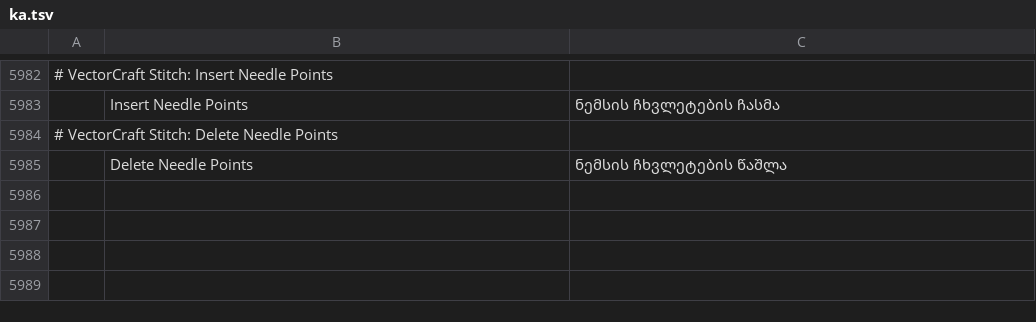
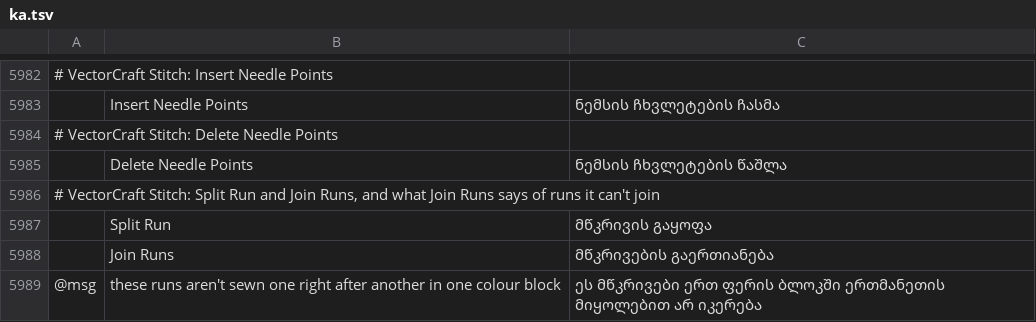
Before and after one commit to przbat-public/vectorcraft-stitch, a TSV file: crates/ui-egui/src/i18n/ka.tsv, drawn as a sheet; only a part is shown, gaps mark what is left out; the diff names each change by its address in the sheet, - before the commit and + after, or states it on an @@ line.

```diff
--- a/crates/ui-egui/src/i18n/ka.tsv
+++ b/crates/ui-egui/src/i18n/ka.tsv
+row 5986: # VectorCraft Stitch: Split Run and Join Runs, and what Join Runs says of runs it can't join
+row 5987:  | Split Run | მწკრივის გაყოფა
+row 5988:  | Join Runs | მწკრივების გაერთიანება
+row 5989: @msg | these runs aren't sewn one right after another in one colour block | ეს მწკრივები ერთ ფერის ბლოკში ერთმანეთის მიყოლებით არ იკერება
```
Also changed, not shown: crates/ui-egui/src/i18n/bg.tsv, crates/ui-egui/src/i18n/el.tsv, 31 other files.
